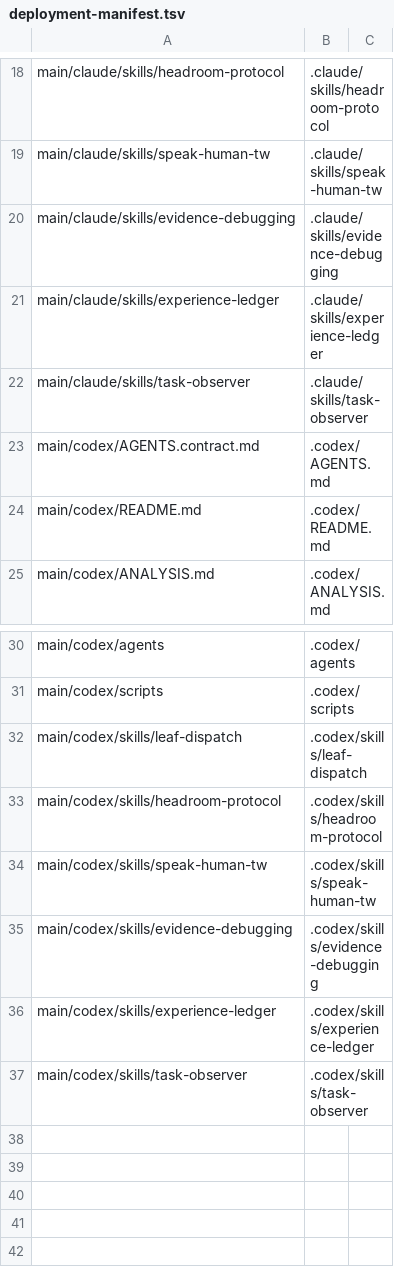
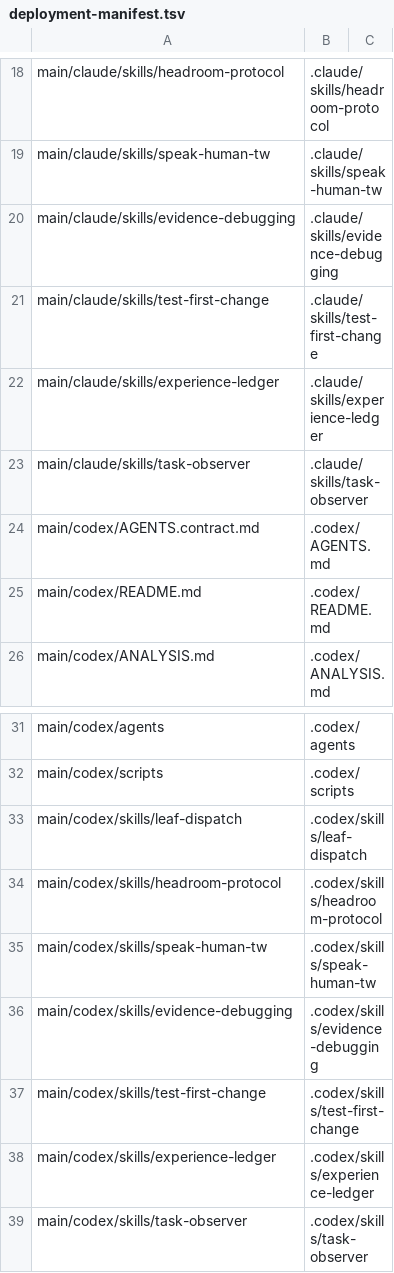
Before and after one commit to Yuhuan183/agent-harness, a TSV file: scripts/deployment-manifest.tsv, drawn as a sheet; only a part is shown, gaps mark what is left out.

Commit message:
feat(skills): test-first-change, and a budget measured twice because the plan had a rule the body missed
Second of the two distilled skills. Same three layers as its sibling and one
source symlinked to both providers; upstream `tdd` is 38 lines of index whose
substance lives in two references, so distilling it was three decisions about
who inherits each rather than a rewrite of 38 lines.

Seam vocabulary is written here, not pointed at. Upstream sends the agent to a
`codebase-design` skill for it; that skill is not imported and was not read, so a
pointer would have been a dangling instruction. The reach-versus-observability
split it opens with is local, from the 2026-08-17 incident where an assertion was
true and unrelated to the outcome.

Every worked example is in `references/tuning.md`, not the portable layer.
Upstream's are TypeScript and Jest; this repo verifies with Python `unittest`,
shell checks and markdown contract assertions, so the replacements are written
from shapes this repo has actually shipped. They are also local content by
definition, which is the layer they belong in - the portable body carries zero
CJK and zero repo-specific test idiom.

The trigger is wider than the plan drafted. The plan fired only on an explicit
TDD ask; this fires on implement / add / change / extend behaviour, because the
failure it exists to stop - an assertion added afterwards that passes because
the code is already there - happens precisely when nobody says "TDD". The cost is
a larger resident footprint on Claude, hedged with the plan's own exclusion
clause pulled into the description.

Budgets from measurement, twice. Metadata 660/580 -> 730/650 at 70 words per
provider; body 913 + ~2% -> 931. The first measurement was 61 words, and it was
wrong because it was taken before comparing the body against the plan's own
contract section, which turned up three rules missing from it: the exclusion
above, expected values from an independent source, and no bulk-writing checks up
front. A number set before that comparison would have been the one that stuck -
which is the thing this skill is about.

`quick_validate.py` run on both skills, both valid. Format only, recorded as
corroboration and not as the gate.

```diff
--- a/scripts/deployment-manifest.tsv
+++ b/scripts/deployment-manifest.tsv
@@ -20,2 +20,3 @@ main/claude/skills/speak-human-tw	.claude/skills/speak-human-tw
 main/claude/skills/evidence-debugging	.claude/skills/evidence-debugging
+main/claude/skills/test-first-change	.claude/skills/test-first-change
 main/claude/skills/experience-ledger	.claude/skills/experience-ledger
@@ -35,2 +36,3 @@ main/codex/skills/speak-human-tw	.codex/skills/speak-human-tw
 main/codex/skills/evidence-debugging	.codex/skills/evidence-debugging
+main/codex/skills/test-first-change	.codex/skills/test-first-change
 main/codex/skills/experience-ledger	.codex/skills/experience-ledger
```
Also changed, not shown: 11 other files.
